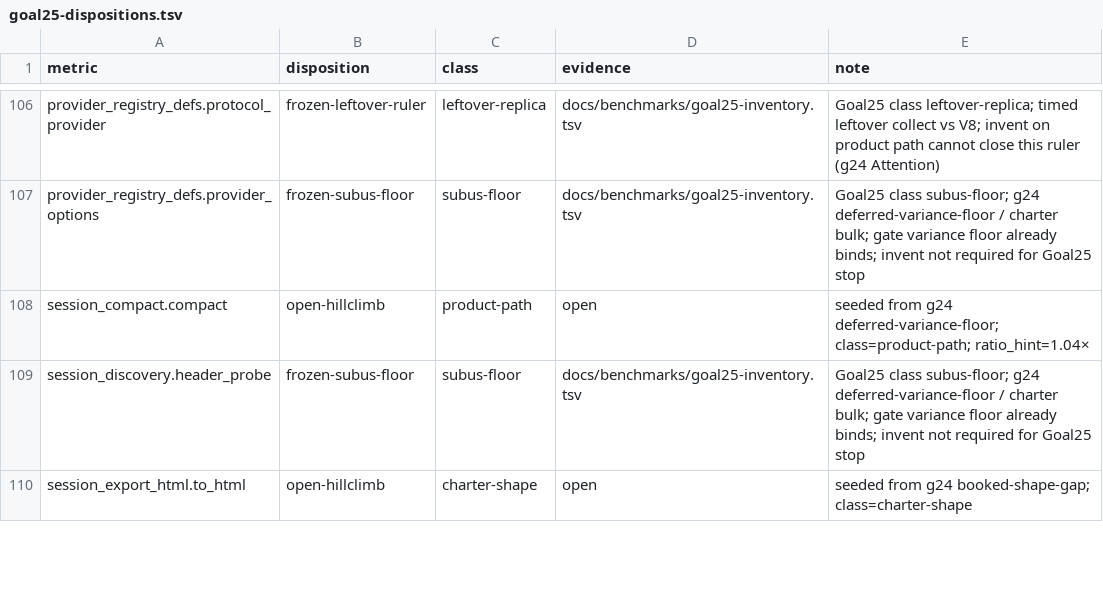
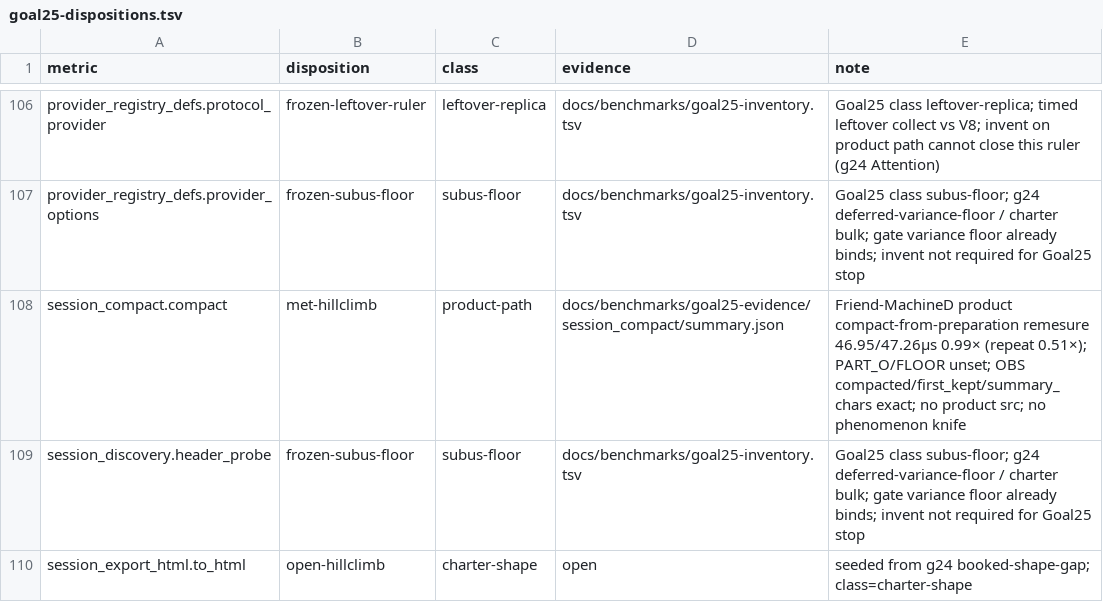
Before and after one commit to artwalker/cadr, a TSV file: docs/benchmarks/goal25-dispositions.tsv, drawn as a sheet; only a part is shown, gaps mark what is left out.

```diff
--- a/docs/benchmarks/goal25-dispositions.tsv
+++ b/docs/benchmarks/goal25-dispositions.tsv
@@ -107,3 +107,3 @@ provider_registry_defs.protocol_provider	frozen-leftover-ruler	leftover-replica
 provider_registry_defs.provider_options	frozen-subus-floor	subus-floor	docs/benchmarks/goal25-inventory.tsv	Goal25 class subus-floor; g24 deferred-variance-floor / charter bulk; gate variance floor already binds; invent not required for Goal25 stop
-session_compact.compact	open-hillclimb	product-path	open	seeded from g24 deferred-variance-floor; class=product-path; ratio_hint=1.04×
+session_compact.compact	met-hillclimb	product-path	docs/benchmarks/goal25-evidence/session_compact/summary.json	Friend-MachineD product compact-from-preparation remesure 46.95/47.26µs 0.99× (repeat 0.51×); PART_O/FLOOR unset; OBS compacted/first_kept/summary_chars exact; no product src; no phenomenon knife
 session_discovery.header_probe	frozen-subus-floor	subus-floor	docs/benchmarks/goal25-inventory.tsv	Goal25 class subus-floor; g24 deferred-variance-floor / charter bulk; gate variance floor already binds; invent not required for Goal25 stop
```
Also changed, not shown: .audit/goal25-decisions.tsv, 3 other files.
